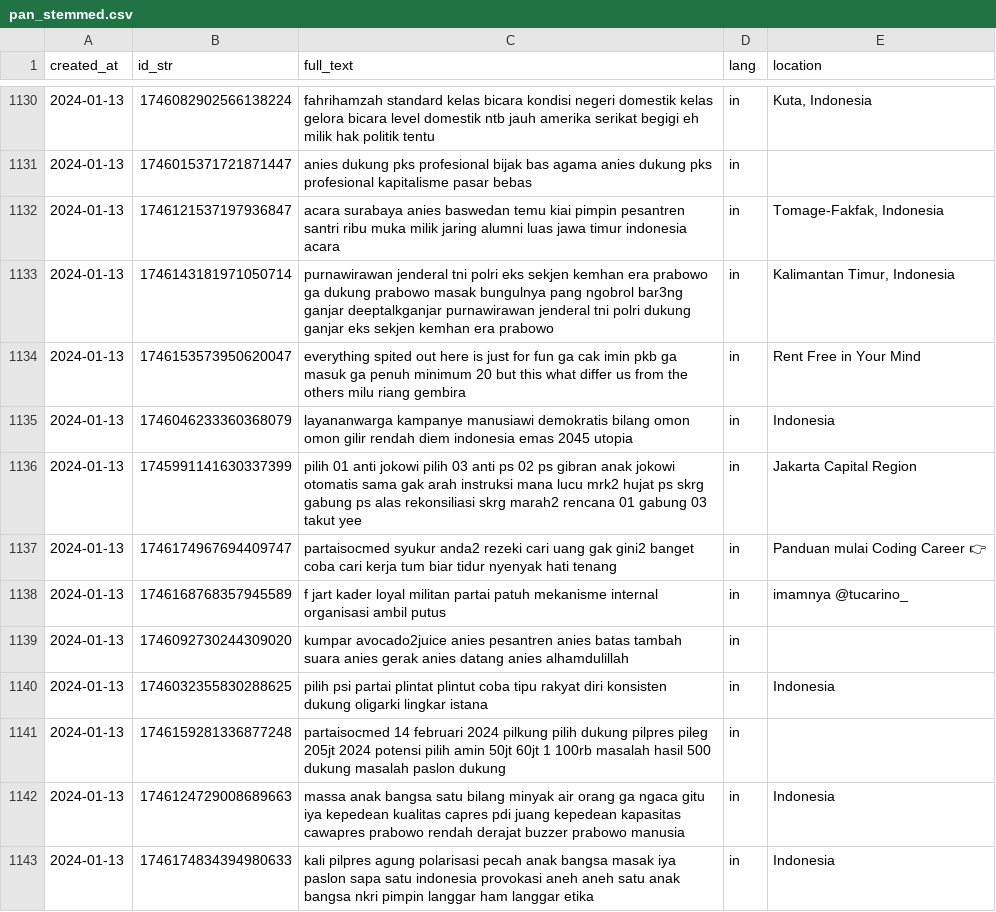
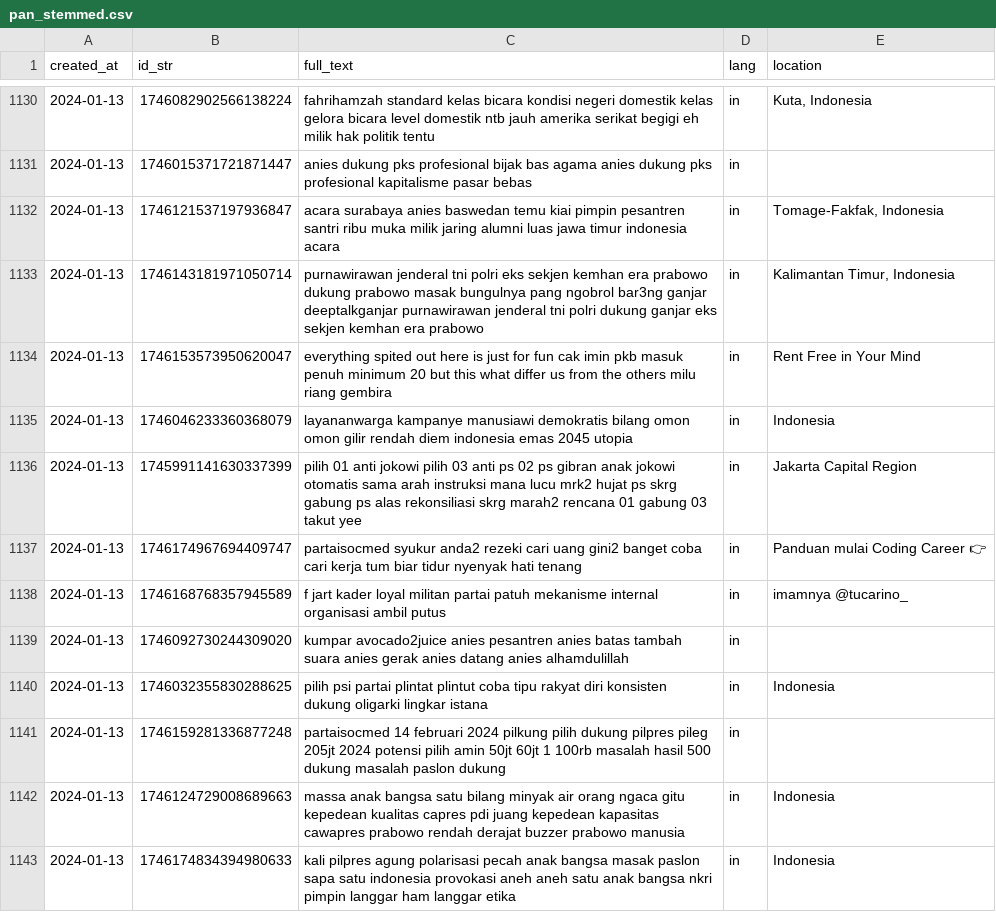
Before and after one commit to satu-dua-TA/Preprocess, a CSV file: dataset/pan_stemmed.csv, drawn as a sheet; only a part is shown, gaps mark what is left out; the diff covers the shown part only.

```diff
--- a/dataset/pan_stemmed.csv
+++ b/dataset/pan_stemmed.csv
@@ -1132,7 +1132,7 @@ created_at,id_str,full_text,lang,location
 2024-01-13,1746121537197936847,acara surabaya anies baswedan temu kiai pimpin pesantren santri ribu muka milik jaring alumni luas jawa timur indonesia acara,in,"Tomage-Fakfak, Indonesia"
-2024-01-13,1746143181971050714,purnawirawan jenderal tni polri eks sekjen kemhan era prabowo ga dukung prabowo masak bungulnya pang ngobrol bar3ng ganjar deeptalkganjar purnawirawan jenderal tni polri dukung ganjar eks sekjen kemhan era prabowo,in,"Kalimantan Timur, Indonesia"
-2024-01-13,1746153573950620047,everything spited out here is just for fun ga cak imin pkb ga masuk ga penuh minimum 20 but this what differ us from the others milu riang gembira,in,Rent Free in Your Mind
+2024-01-13,1746143181971050714,purnawirawan jenderal tni polri eks sekjen kemhan era prabowo dukung prabowo masak bungulnya pang ngobrol bar3ng ganjar deeptalkganjar purnawirawan jenderal tni polri dukung ganjar eks sekjen kemhan era prabowo,in,"Kalimantan Timur, Indonesia"
+2024-01-13,1746153573950620047,everything spited out here is just for fun cak imin pkb masuk penuh minimum 20 but this what differ us from the others milu riang gembira,in,Rent Free in Your Mind
 2024-01-13,1746046233360368079,layananwarga kampanye manusiawi demokratis bilang omon omon gilir rendah diem indonesia emas 2045 utopia,in,Indonesia
-2024-01-13,1745991141630337399,pilih 01 anti jokowi pilih 03 anti ps 02 ps gibran anak jokowi otomatis sama gak arah instruksi mana lucu mrk2 hujat ps skrg gabung ps alas rekonsiliasi skrg marah2 rencana 01 gabung 03 takut yee,in,Jakarta Capital Region
-2024-01-13,1746174967694409747,partaisocmed syukur anda2 rezeki cari uang gak gini2 banget coba cari kerja tum biar tidur nyenyak hati tenang,in,Panduan mulai Coding Career 👉
+2024-01-13,1745991141630337399,pilih 01 anti jokowi pilih 03 anti ps 02 ps gibran anak jokowi otomatis sama arah instruksi mana lucu mrk2 hujat ps skrg gabung ps alas rekonsiliasi skrg marah2 rencana 01 gabung 03 takut yee,in,Jakarta Capital Region
+2024-01-13,1746174967694409747,partaisocmed syukur anda2 rezeki cari uang gini2 banget coba cari kerja tum biar tidur nyenyak hati tenang,in,Panduan mulai Coding Career 👉
 2024-01-13,1746168768357945589,f jart kader loyal militan partai patuh mekanisme internal organisasi ambil putus,in,imamnya @tucarino_
@@ -1141,3 +1141,3 @@ created_at,id_str,full_text,lang,location
 2024-01-13,1746159281336877248,partaisocmed 14 februari 2024 pilkung pilih dukung pilpres pileg 205jt 2024 potensi pilih amin 50jt 60jt 1 100rb masalah hasil 500 dukung masalah paslon dukung,in,
-2024-01-13,1746124729008689663,massa anak bangsa satu bilang minyak air orang ga ngaca gitu iya kepedean kualitas capres pdi juang kepedean kapasitas cawapres prabowo rendah derajat buzzer prabowo manusia,in,Indonesia
-2024-01-13,1746174834394980633,kali pilpres agung polarisasi pecah anak bangsa masak iya paslon sapa satu indonesia provokasi aneh aneh satu anak bangsa nkri pimpin langgar ham langgar etika,in,Indonesia
+2024-01-13,1746124729008689663,massa anak bangsa satu bilang minyak air orang ngaca gitu kepedean kualitas capres pdi juang kepedean kapasitas cawapres prabowo rendah derajat buzzer prabowo manusia,in,Indonesia
+2024-01-13,1746174834394980633,kali pilpres agung polarisasi pecah anak bangsa masak paslon sapa satu indonesia provokasi aneh aneh satu anak bangsa nkri pimpin langgar ham langgar etika,in,Indonesia
```
Also changed, not shown: 134 edited cells elsewhere in this file, dataset/demokrat_stemmed.csv, dataset/gerindra_stemmed.csv, 7 other files.
